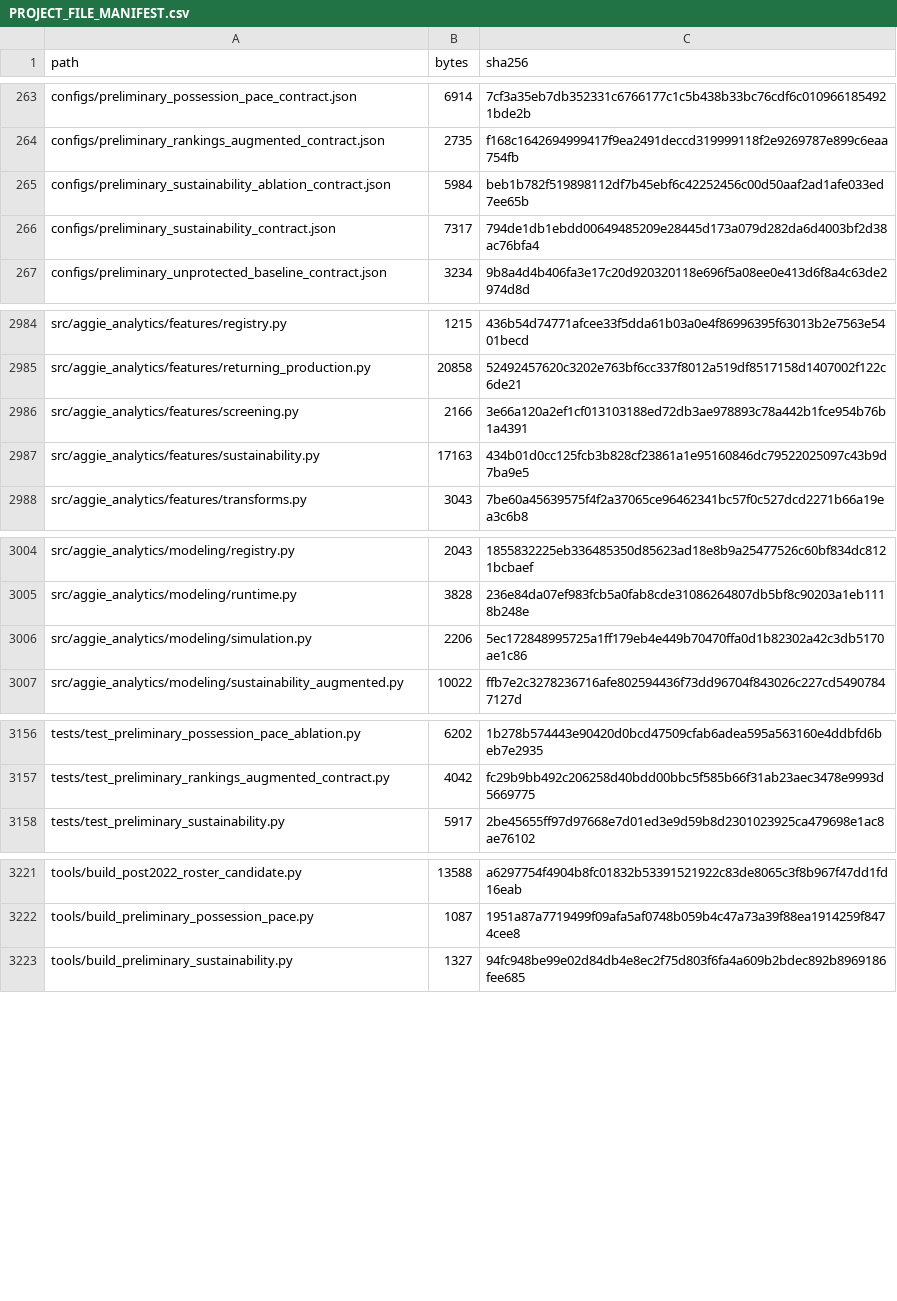
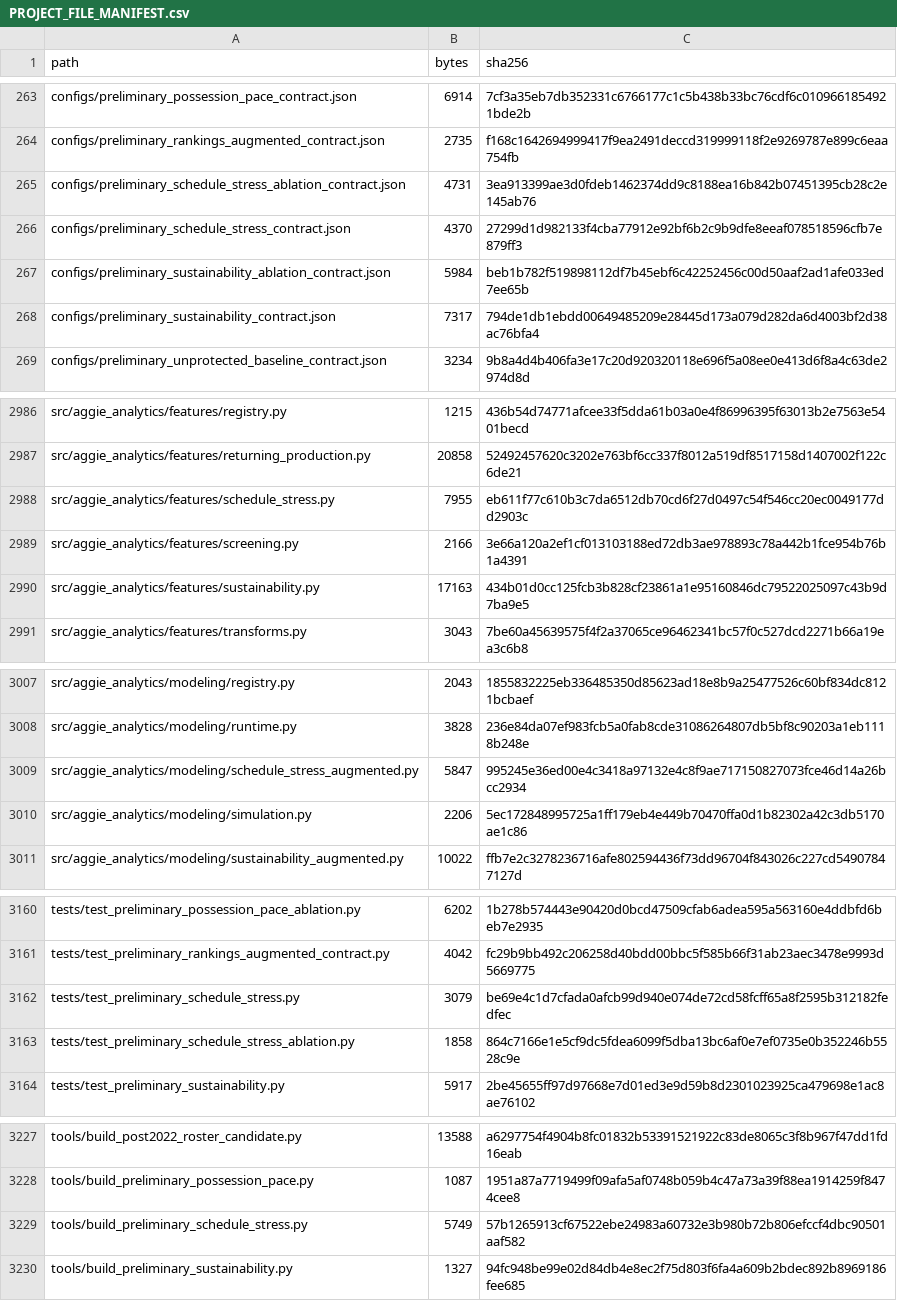
Before and after one commit to KevinSGarrett/BatteredAggieSyndrome, a CSV file: provenance/PROJECT_FILE_MANIFEST.csv, drawn as a sheet; only a part is shown, gaps mark what is left out; the diff covers the shown part only.

Commit message:
BAT-182 evaluate schedule stress and recent form (#236)

```diff
--- a/provenance/PROJECT_FILE_MANIFEST.csv
+++ b/provenance/PROJECT_FILE_MANIFEST.csv
@@ -264,2 +264,4 @@ configs/preliminary_possession_pace_contract.json,6914,7cf3a35eb7db352331c676617
 configs/preliminary_rankings_augmented_contract.json,2735,f168c1642694999417f9ea2491deccd319999118f2e9269787e899c6eaa754fb
+configs/preliminary_schedule_stress_ablation_contract.json,4731,3ea913399ae3d0fdeb1462374dd9c8188ea16b842b07451395cb28c2e145ab76
+configs/preliminary_schedule_stress_contract.json,4370,27299d1d982133f4cba77912e92bf6b2c9b9dfe8eeaf078518596cfb7e879ff3
 configs/preliminary_sustainability_ablation_contract.json,5984,beb1b782f519898112df7b45ebf6c42252456c00d50aaf2ad1afe033ed7ee65b
@@ -2985,2 +2987,3 @@ src/aggie_analytics/features/registry.py,1215,436b54d74771afcee33f5dda61b03a0e4f
 src/aggie_analytics/features/returning_production.py,20858,52492457620c3202e763bf6cc337f8012a519df8517158d1407002f122c6de21
+src/aggie_analytics/features/schedule_stress.py,7955,eb611f77c610b3c7da6512db70cd6f27d0497c54f546cc20ec0049177dd2903c
 src/aggie_analytics/features/screening.py,2166,3e66a120a2ef1cf013103188ed72db3ae978893c78a442b1fce954b76b1a4391
@@ -3005,2 +3008,3 @@ src/aggie_analytics/modeling/registry.py,2043,1855832225eb336485350d85623ad18e8b
 src/aggie_analytics/modeling/runtime.py,3828,236e84da07ef983fcb5a0fab8cde31086264807db5bf8c90203a1eb1118b248e
+src/aggie_analytics/modeling/schedule_stress_augmented.py,5847,995245e36ed00e4c3418a97132e4c8f9ae717150827073fce46d14a26bcc2934
 src/aggie_analytics/modeling/simulation.py,2206,5ec172848995725a1ff179eb4e449b70470ffa0d1b82302a42c3db5170ae1c86
@@ -3157,2 +3161,4 @@ tests/test_preliminary_possession_pace_ablation.py,6202,1b278b574443e90420d0bcd4
 tests/test_preliminary_rankings_augmented_contract.py,4042,fc29b9bb492c206258d40bdd00bbc5f585b66f31ab23aec3478e9993d5669775
+tests/test_preliminary_schedule_stress.py,3079,be69e4c1d7cfada0afcb99d940e074de72cd58fcff65a8f2595b312182fedfec
+tests/test_preliminary_schedule_stress_ablation.py,1858,864c7166e1e5cf9dc5fdea6099f5dba13bc6af0e7ef0735e0b352246b5528c9e
 tests/test_preliminary_sustainability.py,5917,2be45655ff97d97668e7d01ed3e9d59b8d2301023925ca479698e1ac8ae76102
@@ -3222,2 +3228,3 @@ tools/build_post2022_roster_candidate.py,13588,a6297754f4904b8fc01832b5339152192
 tools/build_preliminary_possession_pace.py,1087,1951a87a7719499f09afa5af0748b059b4c47a73a39f88ea1914259f8474cee8
+tools/build_preliminary_schedule_stress.py,5749,57b1265913cf67522ebe24983a60732e3b980b72b806efccf4dbc90501aaf582
 tools/build_preliminary_sustainability.py,1327,94fc948be99e02d84db4e8ec2f75d803f6fa4a609b2bdec892b8969186fee685
```
Also changed, not shown: 1 added row and 6 edited cells elsewhere in this file, 12 other files.
